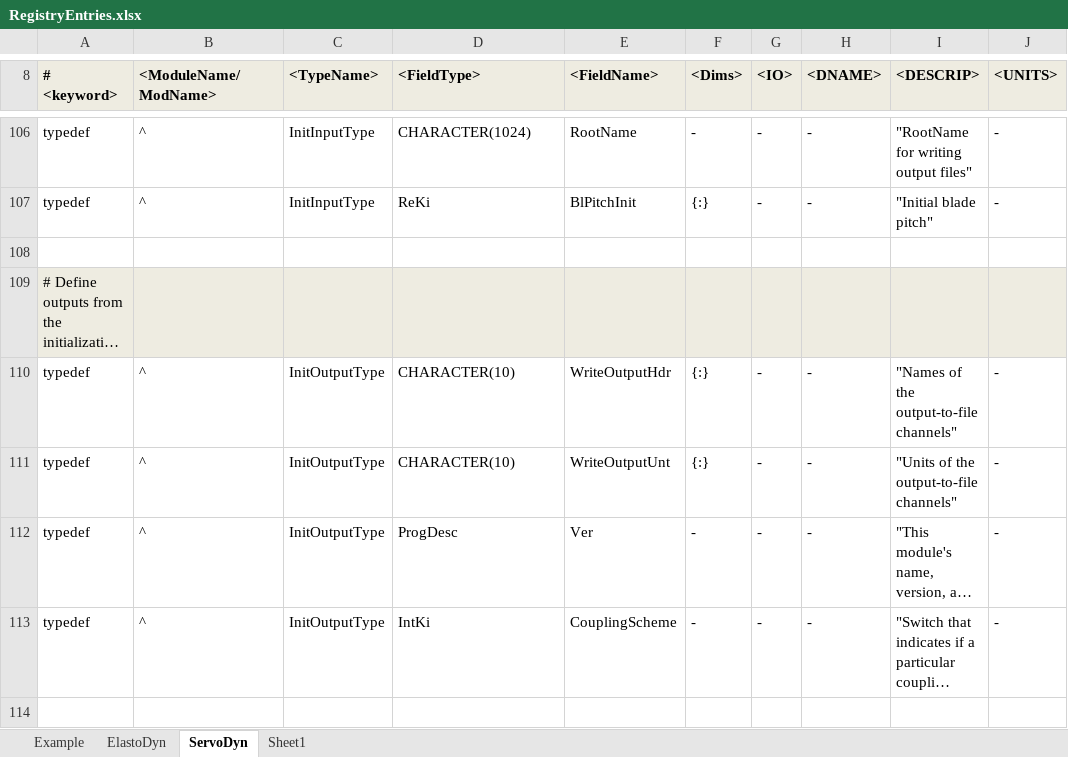
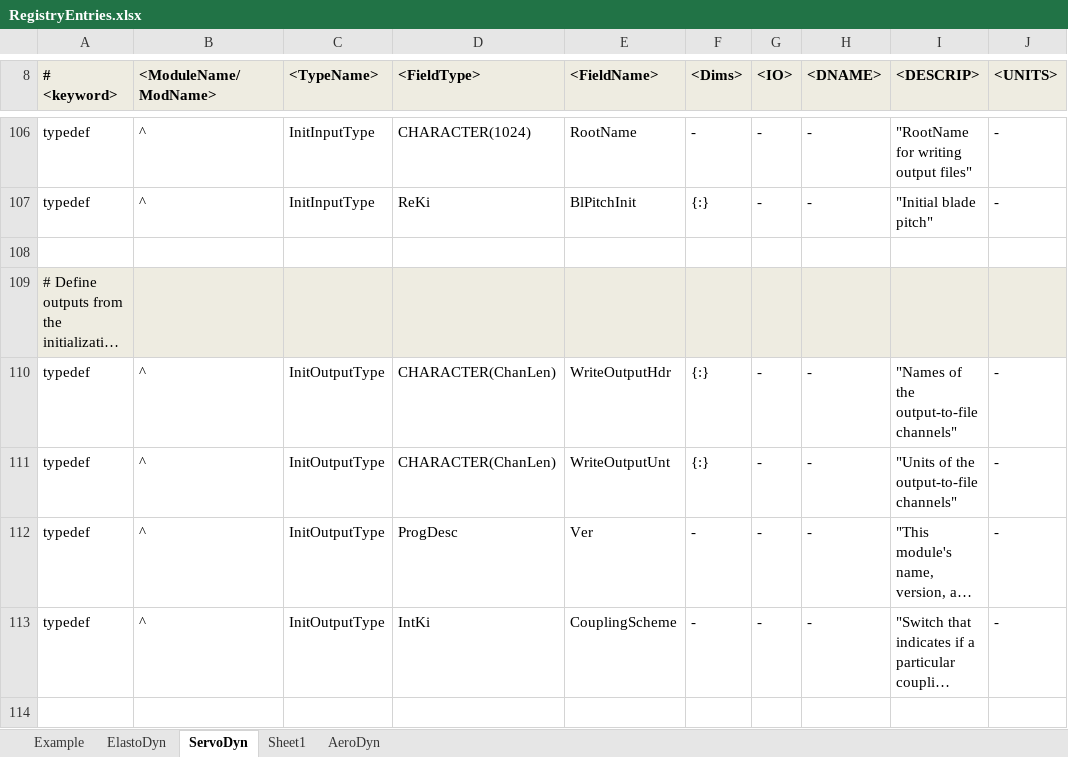
Before and after one commit to OpenFAST/openfast, an Excel workbook: modules-local/fast-library/src/RegistryEntries.xlsx, sheet ServoDyn, drawn as a sheet; only a part is shown, gaps mark what is left out; long unchanged cells end in …; values as stored, in another font and other column widths than the file's, no borders; conditional formats not drawn; the diff names each change by its address in the sheet, - before the commit and + after, or states it on an @@ line.

```diff
--- a/modules-local/fast-library/src/RegistryEntries.xlsx (sheet ServoDyn)
+++ b/modules-local/fast-library/src/RegistryEntries.xlsx (sheet ServoDyn)
+sheet tab: AeroDyn
-D110:D111 (<FieldType>): CHARACTER(10)
+D110:D111 (<FieldType>): CHARACTER(ChanLen)
```
Also changed, not shown: sheet Sheet1, sheet ElastoDyn, 2 other files.
